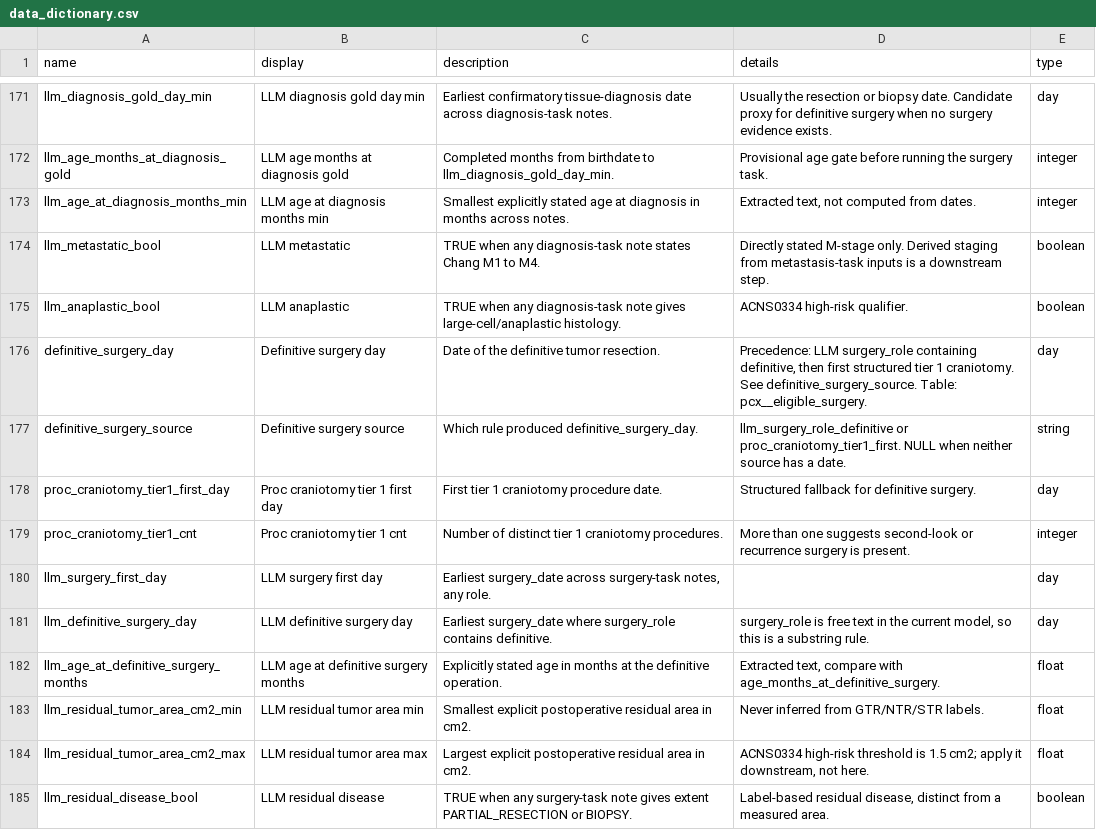
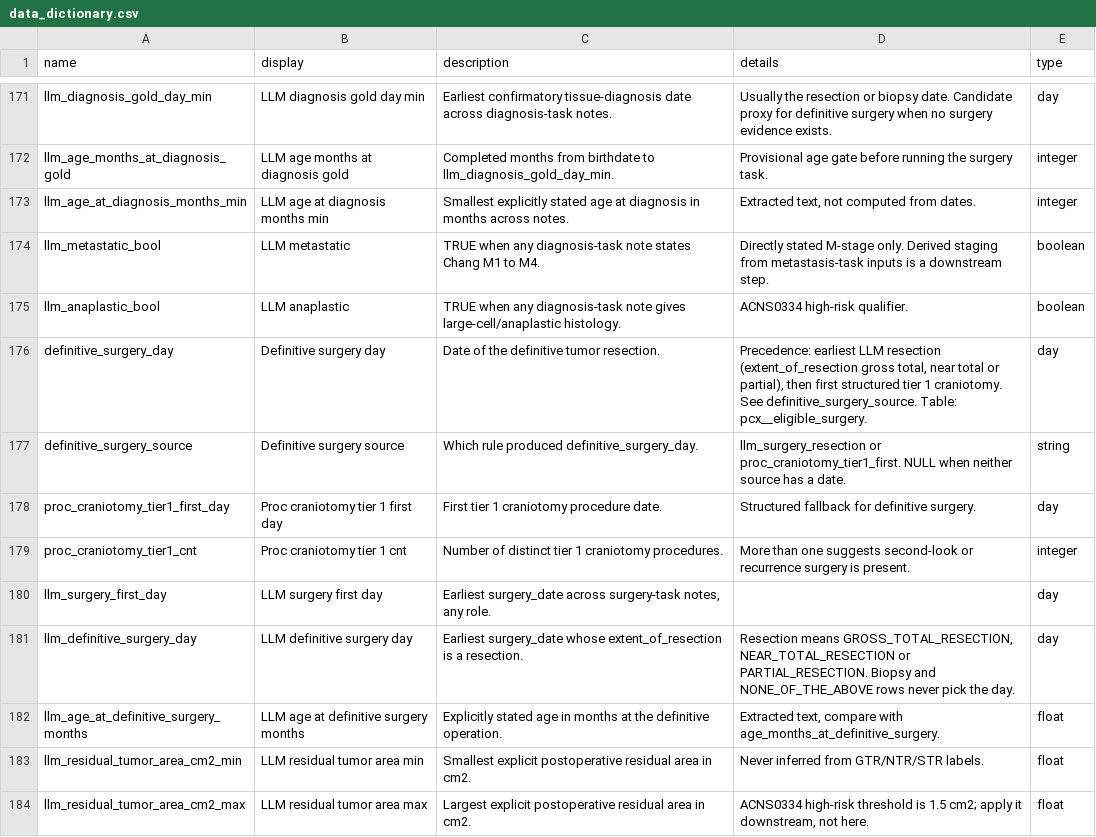
Before and after one commit to smart-on-fhir/cumulus-library-pcx, a CSV file: spreadsheet/data_dictionary.csv, drawn as a sheet; only a part is shown, gaps mark what is left out; the shorter side is filled out with more unchanged rows.

```diff
--- a/spreadsheet/data_dictionary.csv
+++ b/spreadsheet/data_dictionary.csv
@@ -175,4 +175,4 @@ llm_metastatic_bool,LLM metastatic,TRUE when any diagnosis-task note states Chan
 llm_anaplastic_bool,LLM anaplastic,TRUE when any diagnosis-task note gives large-cell/anaplastic histology.,ACNS0334 high-risk qualifier.,boolean
-definitive_surgery_day,Definitive surgery day,Date of the definitive tumor resection.,"Precedence: LLM surgery_role containing definitive, then first structured tier 1 craniotomy. See definitive_surgery_source. Table: pcx__eligible_surgery.",day
-definitive_surgery_source,Definitive surgery source,Which rule produced definitive_surgery_day.,llm_surgery_role_definitive or proc_craniotomy_tier1_first. NULL when neither source has a date.,string
+definitive_surgery_day,Definitive surgery day,Date of the definitive tumor resection.,"Precedence: earliest LLM resection (extent_of_resection gross total, near total or partial), then first structured tier 1 craniotomy. See definitive_surgery_source. Table: pcx__eligible_surgery.",day
+definitive_surgery_source,Definitive surgery source,Which rule produced definitive_surgery_day.,llm_surgery_resection or proc_craniotomy_tier1_first. NULL when neither source has a date.,string
 proc_craniotomy_tier1_first_day,Proc craniotomy tier 1 first day,First tier 1 craniotomy procedure date.,Structured fallback for definitive surgery.,day
@@ -180,3 +180,3 @@ proc_craniotomy_tier1_cnt,Proc craniotomy tier 1 cnt,Number of distinct tier 1 c
 llm_surgery_first_day,LLM surgery first day,"Earliest surgery_date across surgery-task notes, any role.",,day
-llm_definitive_surgery_day,LLM definitive surgery day,Earliest surgery_date where surgery_role contains definitive.,"surgery_role is free text in the current model, so this is a substring rule.",day
+llm_definitive_surgery_day,LLM definitive surgery day,Earliest surgery_date whose extent_of_resection is a resection.,"Resection means GROSS_TOTAL_RESECTION, NEAR_TOTAL_RESECTION or PARTIAL_RESECTION. Biopsy and NONE_OF_THE_ABOVE rows never pick the day.",day
 llm_age_at_definitive_surgery_months,LLM age at definitive surgery months,Explicitly stated age in months at the definitive operation.,"Extracted text, compare with age_months_at_definitive_surgery.",float
```
Also changed, not shown: spreadsheet/client_dictionary.csv.
